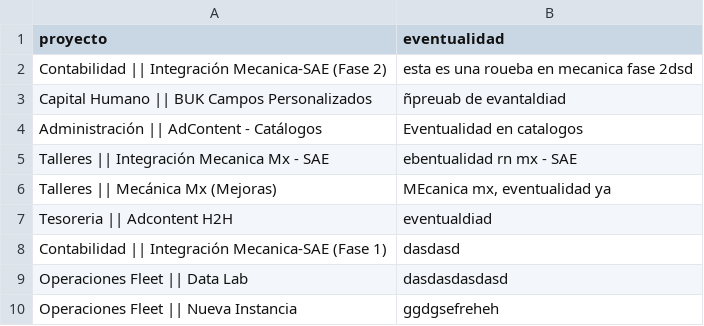
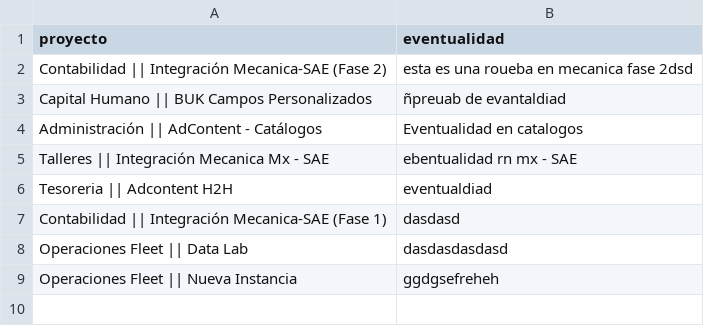
Before and after one commit to DTI-Dashboard/Proyectos, a CSV file: eventualidades_imc.csv, drawn as a sheet.

Commit message:
backup: eventualidades_imc.csv actualizado desde dashboard

```diff
--- a/eventualidades_imc.csv
+++ b/eventualidades_imc.csv
@@ -5,3 +5,2 @@ proyecto,eventualidad
 "Talleres || Integración Mecanica Mx - SAE","ebentualidad rn mx - SAE"
-"Talleres || Mecánica Mx (Mejoras)","MEcanica mx, eventualidad ya"
 "Tesoreria || Adcontent H2H","eventualdiad"
```
